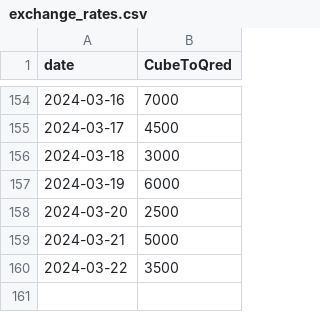
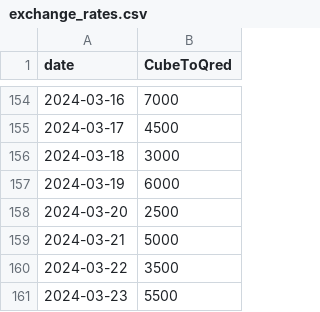
Before and after one commit to neon-ninja/QONQR_zonedata, a CSV file: exchange_rates.csv, drawn as a sheet; only a part is shown, gaps mark what is left out; the diff names each change by its address in the sheet, - before the commit and + after, or states it on an @@ line.

Commit message:
auto update

```diff
--- a/exchange_rates.csv
+++ b/exchange_rates.csv
+row 161: 2024-03-23 | 5500
```
